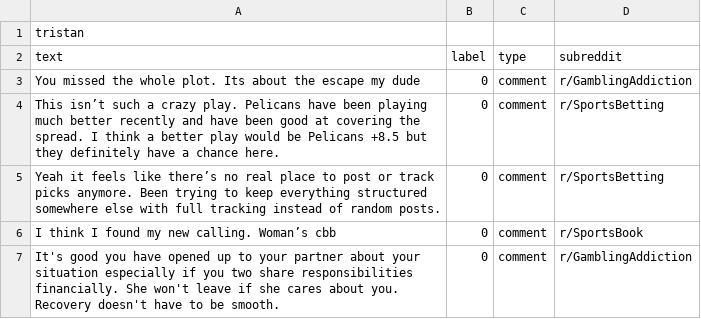
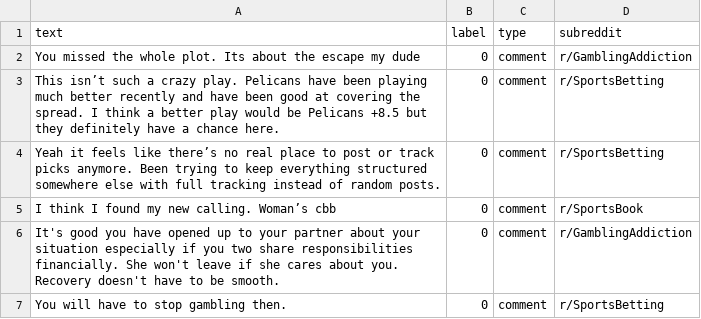
Before and after one commit to elipauly/Sports-Problem-Gambling-on-Reddit-CS4980, a CSV file: tristan.csv, drawn as a sheet; only a part is shown; the shorter side is filled out with more unchanged rows.

Commit message:
full labelled dataset in BERT_Training_Labelled.csv

```diff
--- a/tristan.csv
+++ b/tristan.csv
@@ -1,2 +1 @@
-tristan
 text,label,type,subreddit
```
Also changed, not shown: 2 other files.
